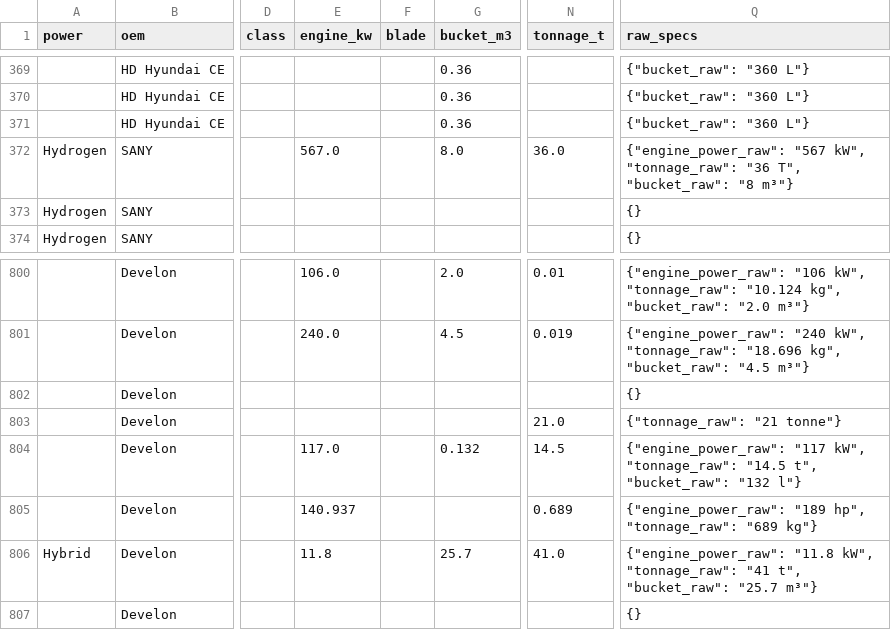
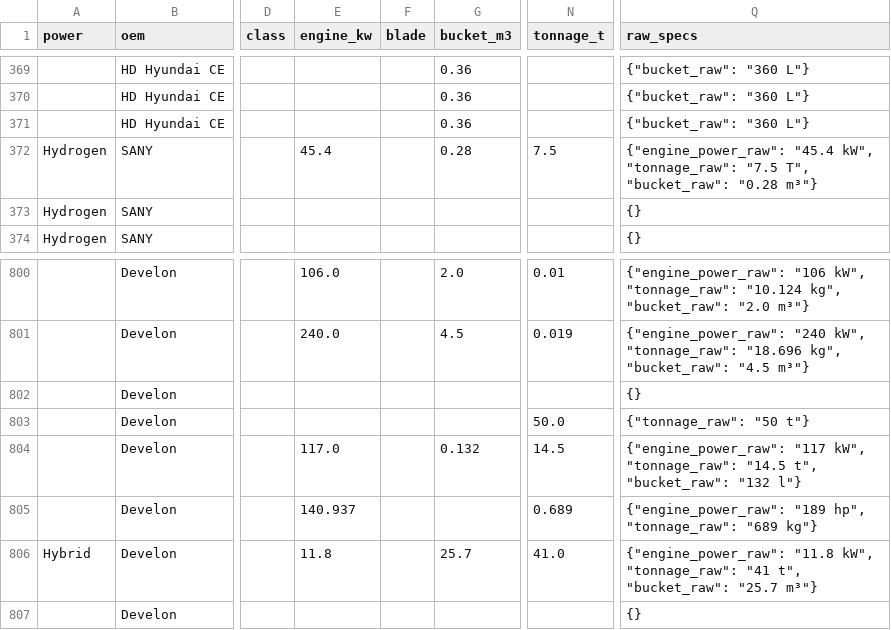
Before and after one commit to athanius07/Carbon-redution-machine-tracking-original, a CSV file: data/machines.csv, drawn as a sheet; only a part is shown, gaps mark what is left out; the diff names each change by its address in the sheet, - before the commit and + after, or states it on an @@ line.

```diff
--- a/data/machines.csv
+++ b/data/machines.csv
-E372 (engine_kw): 567.0
+E372 (engine_kw): 45.4
-G372 (bucket_m3): 8.0
+G372 (bucket_m3): 0.28
-N372 (tonnage_t): 36.0
+N372 (tonnage_t): 7.5
-Q372 (raw_specs): {"engine_power_raw": "567 kW", "tonnage_raw": "36 T", "bucket_raw": "8 m³"}
+Q372 (raw_specs): {"engine_power_raw": "45.4 kW", "tonnage_raw": "7.5 T", "bucket_raw": "0.28 m³"}
-N803 (tonnage_t): 21.0
+N803 (tonnage_t): 50.0
-Q803 (raw_specs): {"tonnage_raw": "21 tonne"}
+Q803 (raw_specs): {"tonnage_raw": "50 t"}
```
Also changed, not shown: 1 other file.
